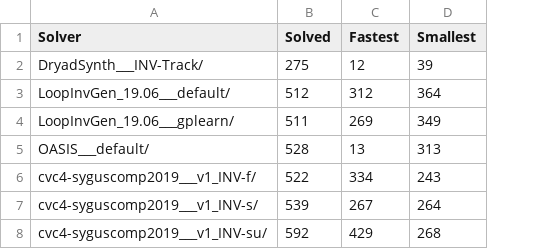
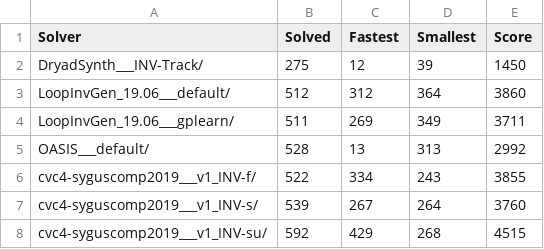
Before and after one commit to SyGuS-Org/tools, a CSV file: 2019/results/results-txt/Inv_Track-summary.csv, drawn as a sheet; the diff names each change by its address in the sheet, - before the commit and + after, or states it on an @@ line.

Commit message:
Fix and compute official scores

```diff
--- a/2019/results/results-txt/Inv_Track-summary.csv
+++ b/2019/results/results-txt/Inv_Track-summary.csv
+column E (Score), rows 2-8: 1450 | 3860 | 3711 | 2992 | 3855 | 3760 | 4515
```
Also changed, not shown: 2019/results/results-txt/General_Track-summary.csv, 5 other files.
